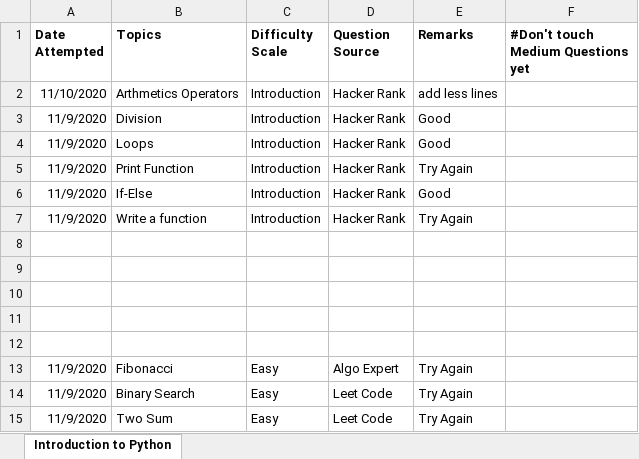
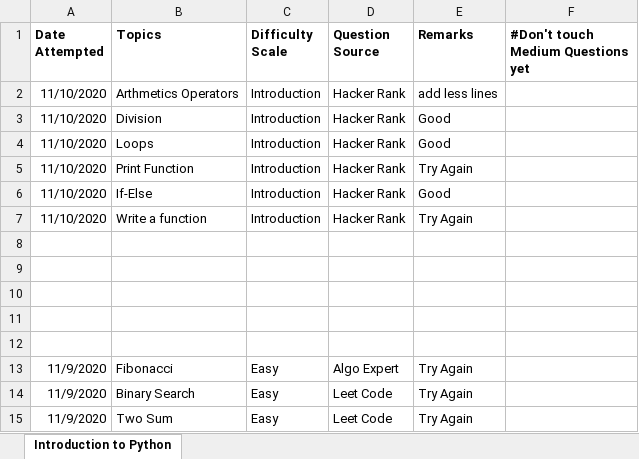
Before and after one commit to jimmymalhan/code_master_platform, an Excel workbook: progress_tracking.xlsx, sheet Introduction to Python, drawn as a sheet; values as stored, in another font and other column widths than the file's, no borders; the diff names each change by its address in the sheet, - before the commit and + after, or states it on an @@ line.

Commit message:
modifying

```diff
--- a/progress_tracking.xlsx (sheet Introduction to Python)
+++ b/progress_tracking.xlsx (sheet Introduction to Python)
-A3:A7 (Date Attempted): 11/9/2020
+A3:A7 (Date Attempted): 11/10/2020
```
